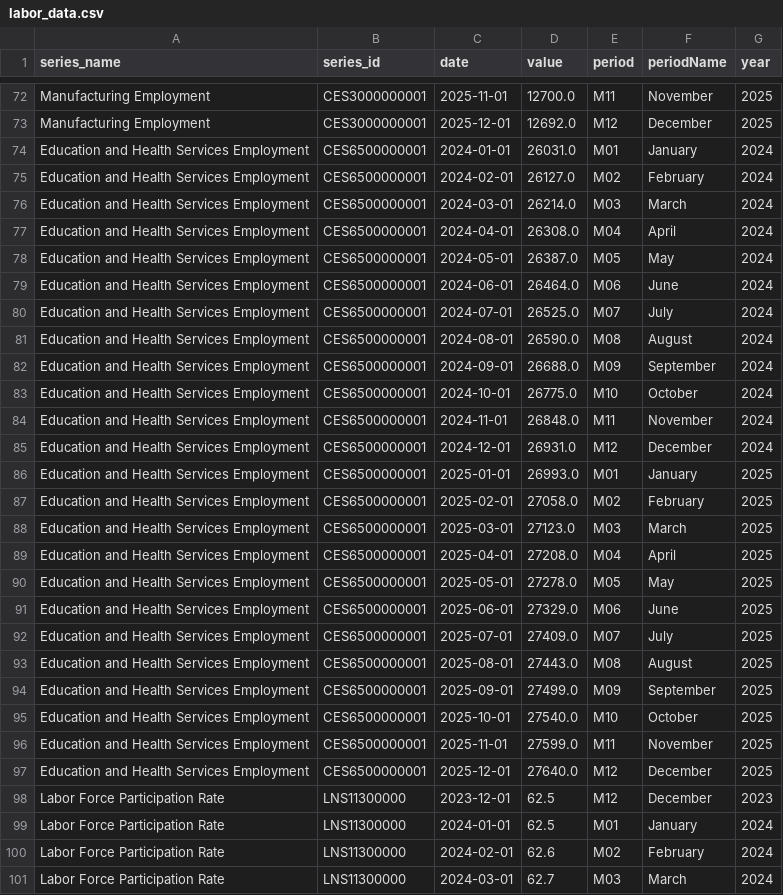
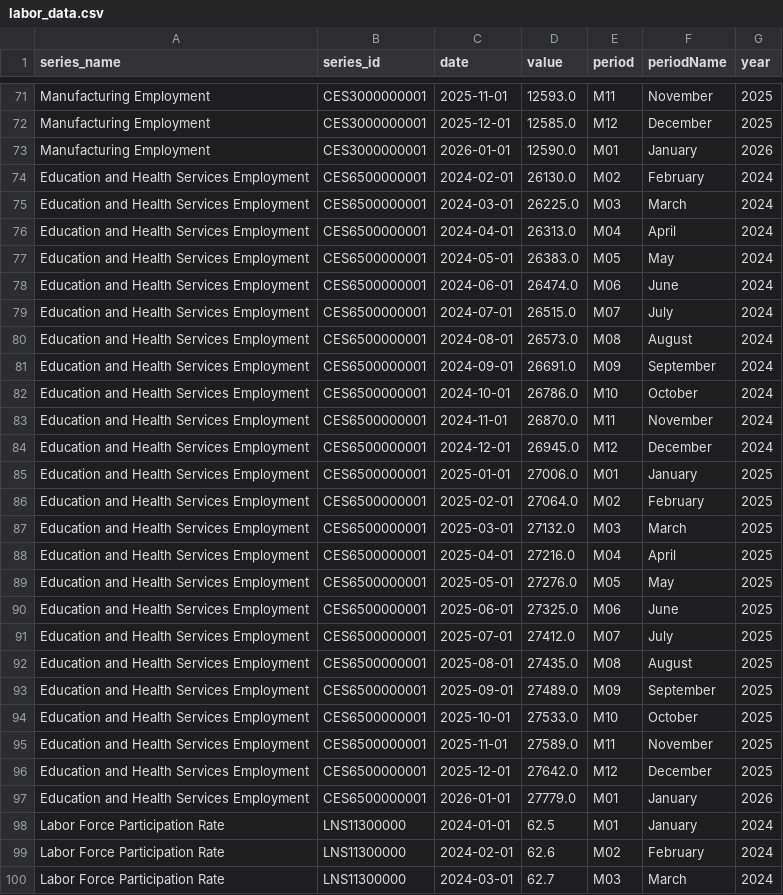
Before and after one commit to jetty-setter/streamlitdashboard, a CSV file: data/labor_data.csv, drawn as a sheet; only a part is shown, gaps mark what is left out; removed rows and columns are numbered as before the commit, all else as after; the diff covers the shown part only; the diff names each change by its address in the sheet, - before the commit and + after, or states it on an @@ line.

```diff
--- a/data/labor_data.csv
+++ b/data/labor_data.csv
-D71 (value): 12700.0
+D71 (value): 12593.0
-D72 (value): 12692.0
+D72 (value): 12585.0
-row 74: Education and Health Services Employment | CES6500000001 | 2024-01-01 | 26031.0 | M01 | January | 2024
+row 73: Manufacturing Employment | CES3000000001 | 2026-01-01 | 12590.0 | M01 | January | 2026
-D74 (value): 26127.0
+D74 (value): 26130.0
-D75 (value): 26214.0
+D75 (value): 26225.0
-D76 (value): 26308.0
+D76 (value): 26313.0
-D77 (value): 26387.0
+D77 (value): 26383.0
-D78 (value): 26464.0
+D78 (value): 26474.0
-D79 (value): 26525.0
+D79 (value): 26515.0
-D80 (value): 26590.0
+D80 (value): 26573.0
-D81 (value): 26688.0
+D81 (value): 26691.0
-D82 (value): 26775.0
+D82 (value): 26786.0
-D83 (value): 26848.0
+D83 (value): 26870.0
-D84 (value): 26931.0
+D84 (value): 26945.0
-D85 (value): 26993.0
+D85 (value): 27006.0
-D86 (value): 27058.0
+D86 (value): 27064.0
-D87 (value): 27123.0
+D87 (value): 27132.0
-D88 (value): 27208.0
+D88 (value): 27216.0
-D89 (value): 27278.0
+D89 (value): 27276.0
-D90 (value): 27329.0
+D90 (value): 27325.0
-D91 (value): 27409.0
+D91 (value): 27412.0
-D92 (value): 27443.0
+D92 (value): 27435.0
-D93 (value): 27499.0
+D93 (value): 27489.0
-D94 (value): 27540.0
+D94 (value): 27533.0
-D95 (value): 27599.0
+D95 (value): 27589.0
-D96 (value): 27640.0
+D96 (value): 27642.0
-row 98: Labor Force Participation Rate | LNS11300000 | 2023-12-01 | 62.5 | M12 | December | 2023
+row 97: Education and Health Services Employment | CES6500000001 | 2026-01-01 | 27779.0 | M01 | January | 2026
```
Also changed, not shown: 4 added rows, 4 removed rows and 65 edited cells elsewhere in this file.
